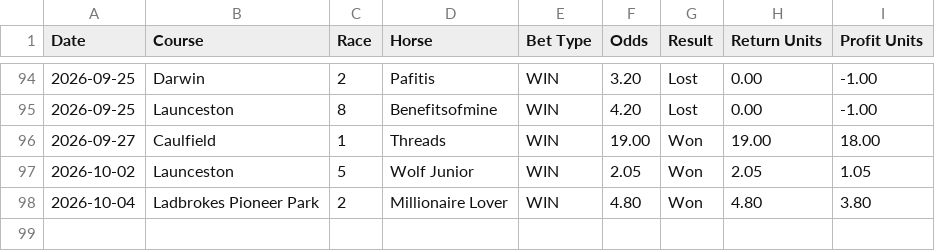
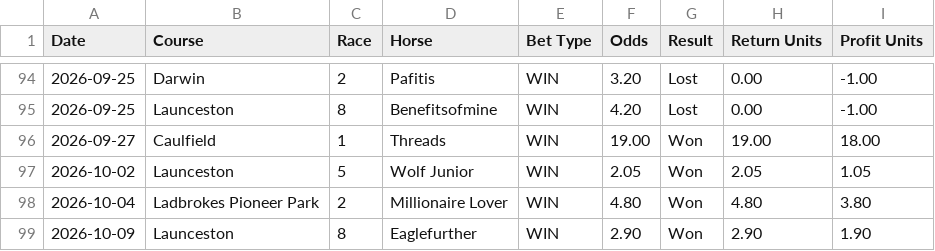
Before and after one commit to puntingiq/puntingiq-site, a CSV file: reports/latest/best_bets_live_results.csv, drawn as a sheet; only a part is shown, gaps mark what is left out; the diff names each change by its address in the sheet, - before the commit and + after, or states it on an @@ line.

```diff
--- a/reports/latest/best_bets_live_results.csv
+++ b/reports/latest/best_bets_live_results.csv
+row 99: 2026-10-09 | Launceston | 8 | Eaglefurther | WIN | 2.90 | Won | 2.90 | 1.90
```
Also changed, not shown: reports/latest/place_bankers_live_results.csv, reports/latest/system_bets_live_results.csv, 25 other files.
